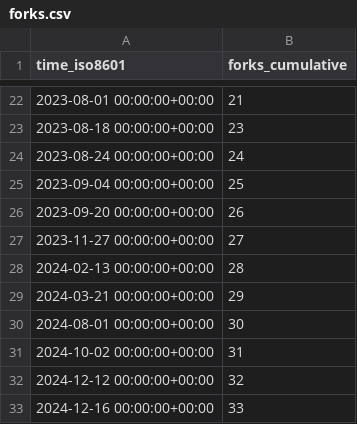
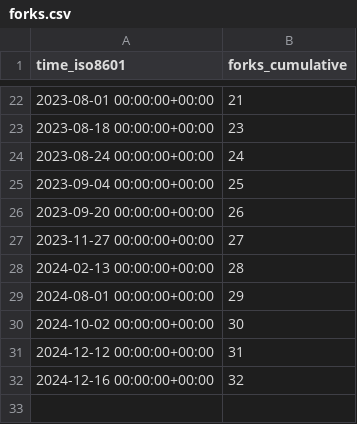
Before and after one commit to elixir-tools/elixir-tools.nvim, a CSV file: elixir-tools/elixir-tools.nvim/ghrs-data/forks.csv, drawn as a sheet; only a part is shown, gaps mark what is left out.

```diff
--- a/elixir-tools/elixir-tools.nvim/ghrs-data/forks.csv
+++ b/elixir-tools/elixir-tools.nvim/ghrs-data/forks.csv
@@ -28,6 +28,5 @@ time_iso8601,forks_cumulative
 2024-02-13 00:00:00+00:00,28
-2024-03-21 00:00:00+00:00,29
-2024-08-01 00:00:00+00:00,30
-2024-10-02 00:00:00+00:00,31
-2024-12-12 00:00:00+00:00,32
-2024-12-16 00:00:00+00:00,33
+2024-08-01 00:00:00+00:00,29
+2024-10-02 00:00:00+00:00,30
+2024-12-12 00:00:00+00:00,31
+2024-12-16 00:00:00+00:00,32
```
